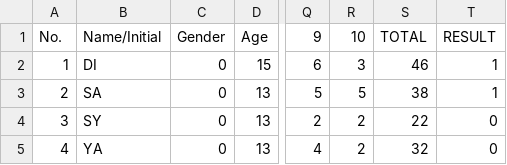
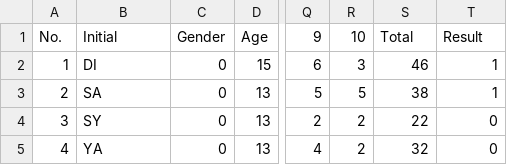
Before and after one commit to njungger/dataset, a CSV file: Data (sosiodemo+sas).csv, drawn as a sheet; only a part is shown, gaps mark what is left out; the diff names each change by its address in the sheet, - before the commit and + after, or states it on an @@ line.

Commit message:
Update Data (sosiodemo+sas).csv
ubah nama kolom

```diff
--- a/Data (sosiodemo+sas).csv
+++ b/Data (sosiodemo+sas).csv
-B1: Name/Initial
+B1: Initial
-S1: TOTAL
+S1: Total
-T1: RESULT
+T1: Result
```
